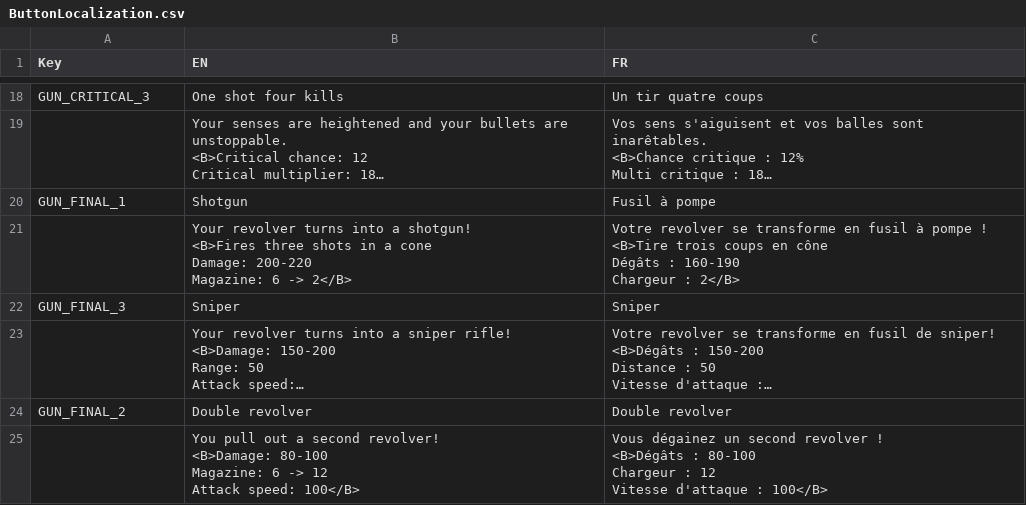
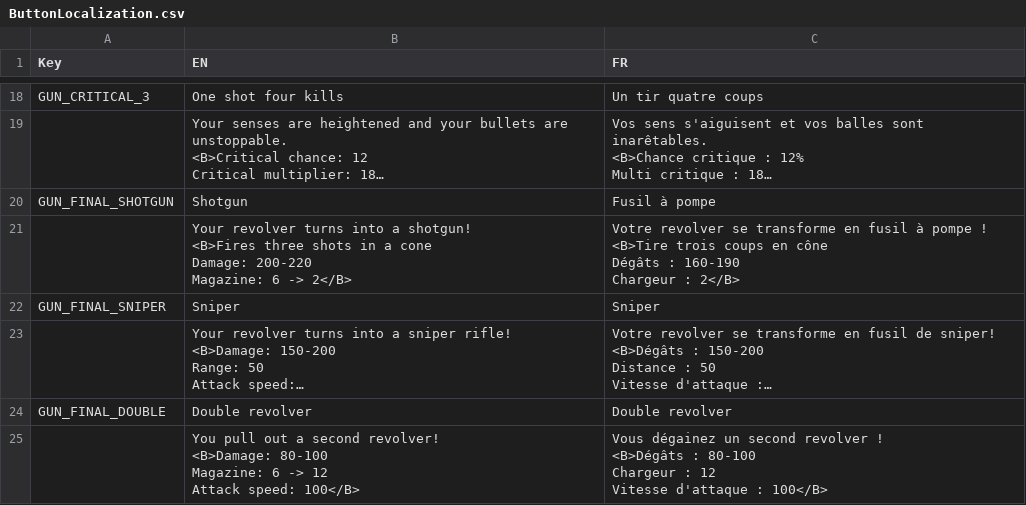
Before and after one commit to XavierClavel/SpaceSurvivorOrbital, a CSV file: Assets/Data/ButtonLocalization.csv, drawn as a sheet; only a part is shown, gaps mark what is left out; long unchanged cells end in …; the diff names each change by its address in the sheet, - before the commit and + after, or states it on an @@ line.

```diff
--- a/Assets/Data/ButtonLocalization.csv
+++ b/Assets/Data/ButtonLocalization.csv
-A20 (Key): GUN_FINAL_1
+A20 (Key): GUN_FINAL_SHOTGUN
-A22 (Key): GUN_FINAL_3
+A22 (Key): GUN_FINAL_SNIPER
-A24 (Key): GUN_FINAL_2
+A24 (Key): GUN_FINAL_DOUBLE
```
Also changed, not shown: Assets/Data/Localization/Upgrades.csv, Assets/Data/UpgradesData.csv, 3 other files.
